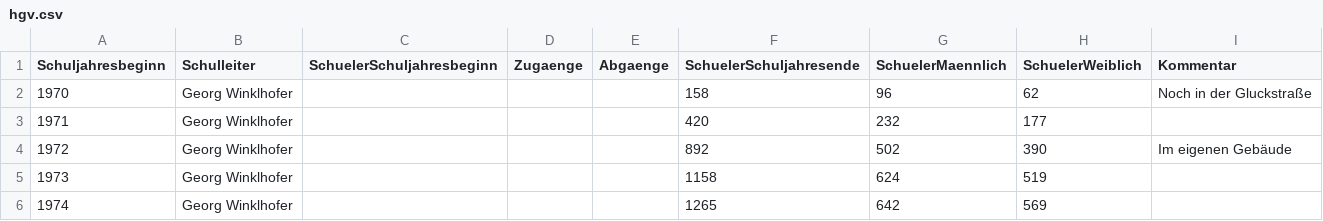
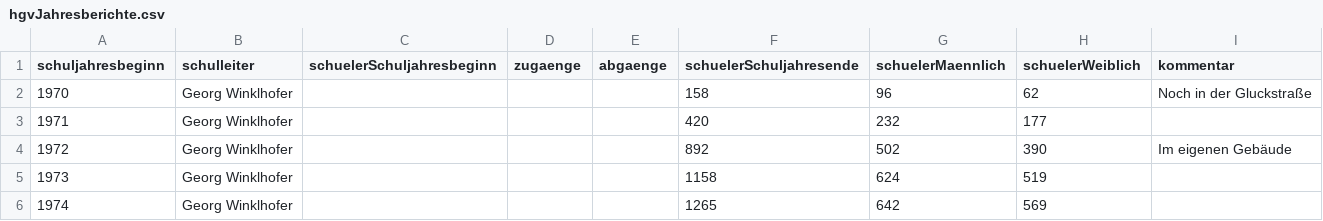
Before and after one commit to fxedel/vaterstetten-in-zahlen, a CSV file: data/schulen/hgvJahresberichte.csv (was data/schulen/hgv.csv), drawn as a sheet; only a part is shown.

Commit message:
Add new data about schools in Landkreis Ebersberg by ArcGIS API (#39)
Co-authored-by: Flo Edelmann <florian-edelmann@online.de>

```diff
--- a/data/schulen/hgv.csv
+++ b/data/schulen/hgvJahresberichte.csv
@@ -1,2 +1,2 @@
-Schuljahresbeginn,Schulleiter,SchuelerSchuljahresbeginn,Zugaenge,Abgaenge,SchuelerSchuljahresende,SchuelerMaennlich,SchuelerWeiblich,Kommentar
+schuljahresbeginn,schulleiter,schuelerSchuljahresbeginn,zugaenge,abgaenge,schuelerSchuljahresende,schuelerMaennlich,schuelerWeiblich,kommentar
 1970,Georg Winklhofer,,,,158,96,62,Noch in der Gluckstraße
```
Also changed, not shown: 12 other files.
